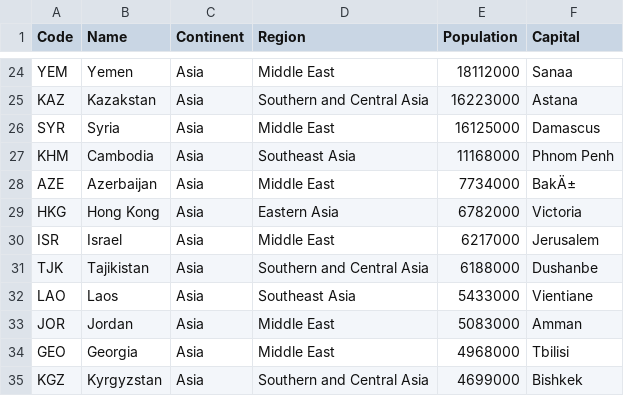
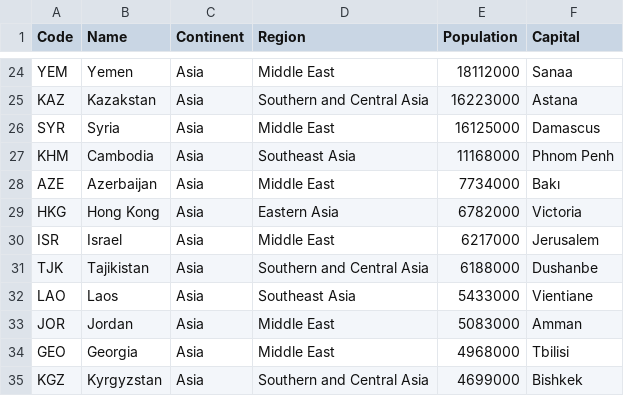
Before and after one commit to napier-devops-group13/world-population-report, a CSV file: docs/evidence/R02_countries_continent_Asia.csv, drawn as a sheet; only a part is shown, gaps mark what is left out; the diff names each change by its address in the sheet, - before the commit and + after, or states it on an @@ line.

```diff
--- a/docs/evidence/R02_countries_continent_Asia.csv
+++ b/docs/evidence/R02_countries_continent_Asia.csv
-F28 (Capital): BakÄ±
+F28 (Capital): Bakı
```
Also changed, not shown: docs/evidence/R01_countries_world.csv, 31 other files.
